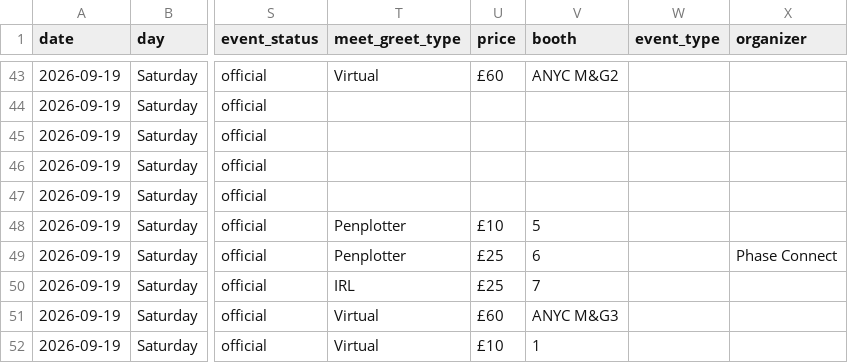
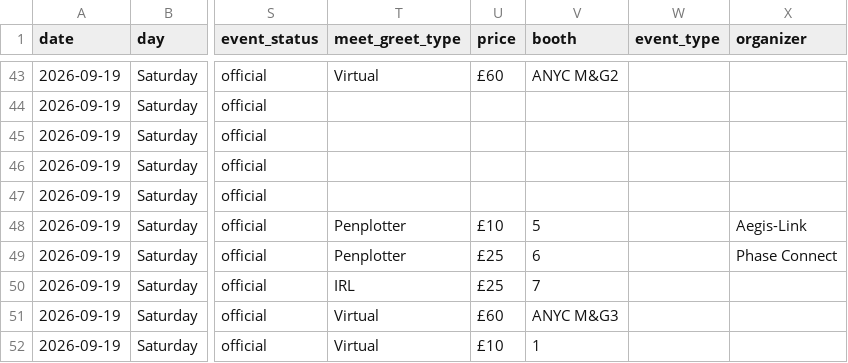
Before and after one commit to uebagi/Vtuber-Conventions, a CSV file: conventions/vexpo-2026/schedule.csv, drawn as a sheet; only a part is shown, gaps mark what is left out; the diff covers the shown part only; the diff names each change by its address in the sheet, - before the commit and + after, or states it on an @@ line.

```diff
--- a/conventions/vexpo-2026/schedule.csv
+++ b/conventions/vexpo-2026/schedule.csv
-X48 (organizer): (empty)
+X48 (organizer): Aegis-Link
```
Also changed, not shown: 17 edited cells elsewhere in this file, 6 other files.
